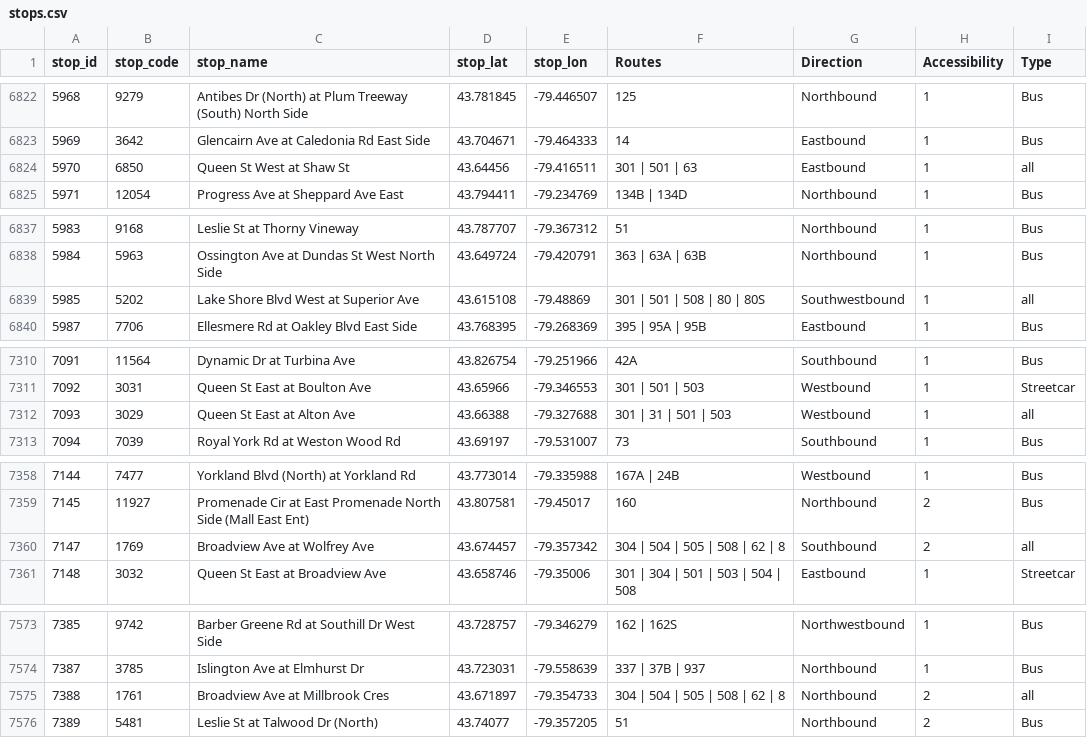
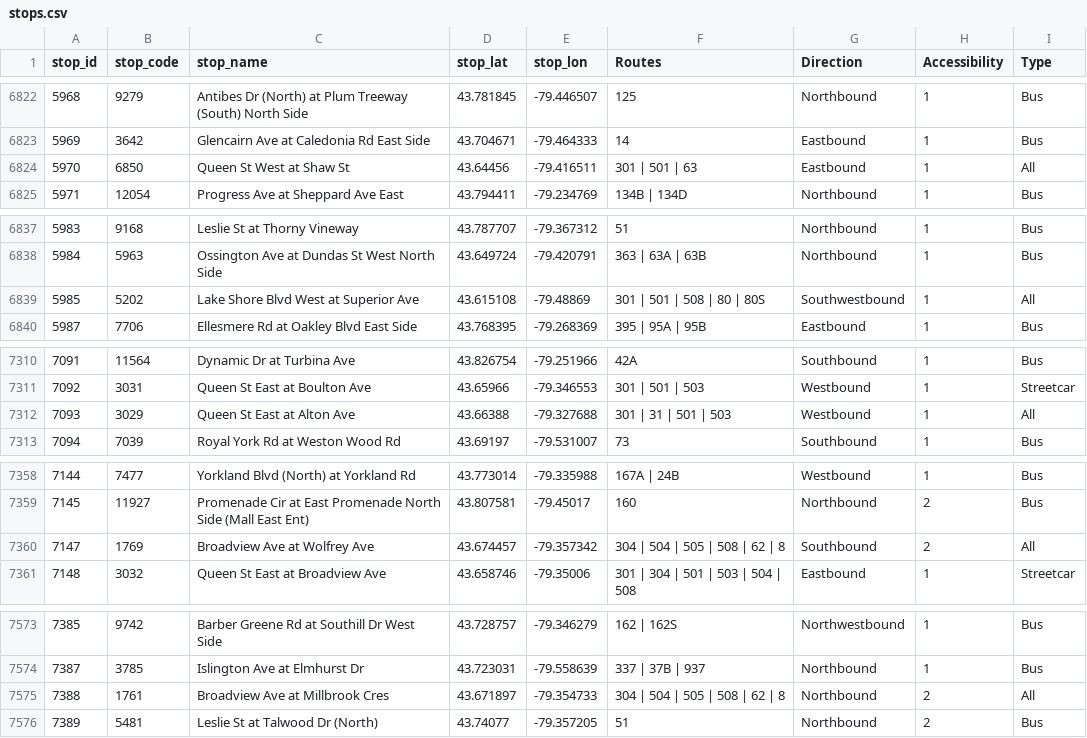
Before and after one commit to kiranprasad2001/ttc, a CSV file: stops.csv, drawn as a sheet; only a part is shown, gaps mark what is left out; the diff covers the shown part only.

Commit message:
updated Type All case

```diff
--- a/stops.csv
+++ b/stops.csv
@@ -6823,3 +6823,3 @@ stop_id,stop_code,stop_name,stop_lat,stop_lon,Routes,Direction,Accessibility,Typ
 5969,3642,Glencairn Ave at Caledonia Rd East Side,43.704671,-79.464333,14,Eastbound,1,Bus
-5970,6850,Queen St West at Shaw St,43.64456,-79.416511,301 | 501 | 63,Eastbound,1,all
+5970,6850,Queen St West at Shaw St,43.64456,-79.416511,301 | 501 | 63,Eastbound,1,All
 5971,12054,Progress Ave at Sheppard Ave East,43.794411,-79.234769,134B | 134D,Northbound,1,Bus
@@ -6838,3 +6838,3 @@ stop_id,stop_code,stop_name,stop_lat,stop_lon,Routes,Direction,Accessibility,Typ
 5984,5963,Ossington Ave at Dundas St West North Side,43.649724,-79.420791,363 | 63A | 63B,Northbound,1,Bus
-5985,5202,Lake Shore Blvd West at Superior Ave,43.615108,-79.48869,301 | 501 | 508 | 80 | 80S,Southwestbound,1,all
+5985,5202,Lake Shore Blvd West at Superior Ave,43.615108,-79.48869,301 | 501 | 508 | 80 | 80S,Southwestbound,1,All
 5987,7706,Ellesmere Rd at Oakley Blvd East Side,43.768395,-79.268369,395 | 95A | 95B,Eastbound,1,Bus
@@ -7311,3 +7311,3 @@ stop_id,stop_code,stop_name,stop_lat,stop_lon,Routes,Direction,Accessibility,Typ
 7092,3031,Queen St East at Boulton Ave,43.65966,-79.346553,301 | 501 | 503,Westbound,1,Streetcar
-7093,3029,Queen St East at Alton Ave,43.66388,-79.327688,301 | 31 | 501 | 503,Westbound,1,all
+7093,3029,Queen St East at Alton Ave,43.66388,-79.327688,301 | 31 | 501 | 503,Westbound,1,All
 7094,7039,Royal York Rd at Weston Wood Rd,43.69197,-79.531007,73,Southbound,1,Bus
@@ -7359,3 +7359,3 @@ stop_id,stop_code,stop_name,stop_lat,stop_lon,Routes,Direction,Accessibility,Typ
 7145,11927,Promenade Cir at East Promenade North Side (Mall East Ent),43.807581,-79.45017,160,Northbound,2,Bus
-7147,1769,Broadview Ave at Wolfrey Ave,43.674457,-79.357342,304 | 504 | 505 | 508 | 62 | 8,Southbound,2,all
+7147,1769,Broadview Ave at Wolfrey Ave,43.674457,-79.357342,304 | 504 | 505 | 508 | 62 | 8,Southbound,2,All
 7148,3032,Queen St East at Broadview Ave,43.658746,-79.35006,301 | 304 | 501 | 503 | 504 | 508,Eastbound,1,Streetcar
@@ -7574,3 +7574,3 @@ stop_id,stop_code,stop_name,stop_lat,stop_lon,Routes,Direction,Accessibility,Typ
 7387,3785,Islington Ave at Elmhurst Dr,43.723031,-79.558639,337 | 37B | 937,Northbound,1,Bus
-7388,1761,Broadview Ave at Millbrook Cres,43.671897,-79.354733,304 | 504 | 505 | 508 | 62 | 8,Northbound,2,all
+7388,1761,Broadview Ave at Millbrook Cres,43.671897,-79.354733,304 | 504 | 505 | 508 | 62 | 8,Northbound,2,All
 7389,5481,Leslie St at Talwood Dr (North),43.74077,-79.357205,51,Northbound,2,Bus
```
Also changed, not shown: 5 edited cells elsewhere in this file.
